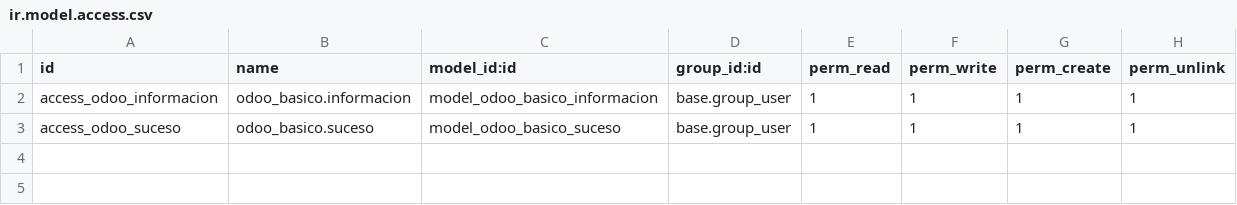
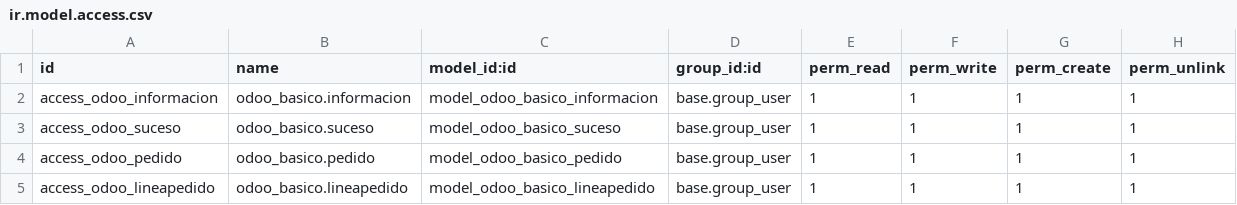
Before and after one commit to XoanOuteiro/odoo_basico, a CSV file: security/ir.model.access.csv, drawn as a sheet; the diff names each change by its address in the sheet, - before the commit and + after, or states it on an @@ line.

Commit message:
Changed and added pedidos

```diff
--- a/security/ir.model.access.csv
+++ b/security/ir.model.access.csv
+row 4: access_odoo_pedido | odoo_basico.pedido | model_odoo_basico_pedido | base.group_user | 1 | 1 | 1 | 1
+row 5: access_odoo_lineapedido | odoo_basico.lineapedido | model_odoo_basico_lineapedido | base.group_user | 1 | 1 | 1 | 1
```
Also changed, not shown: 9 other files.
